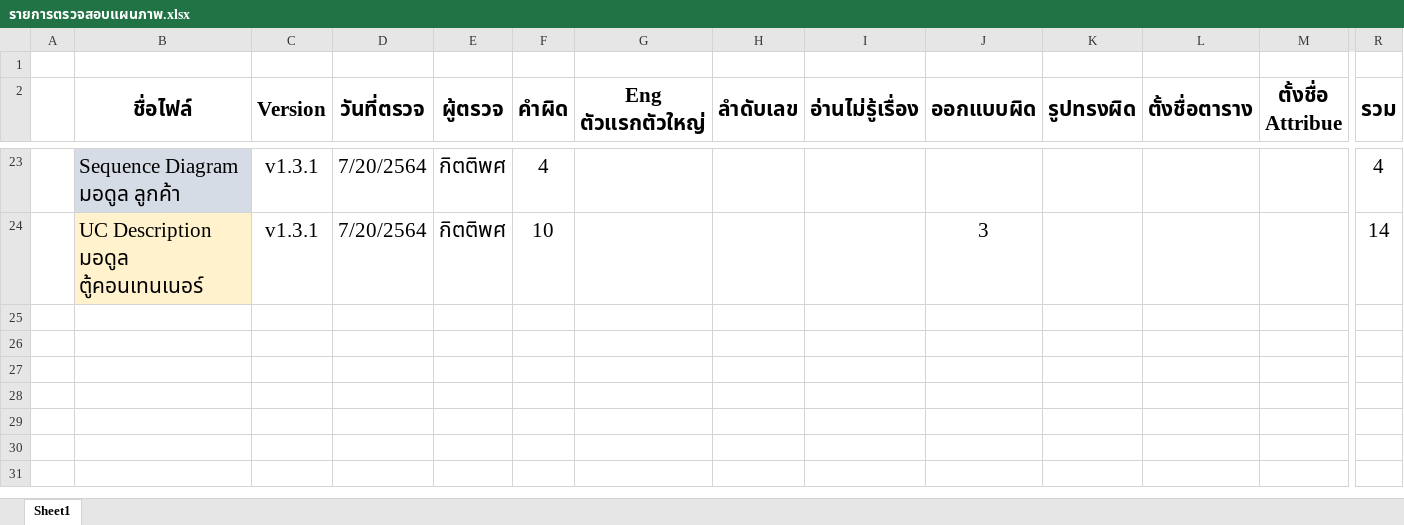
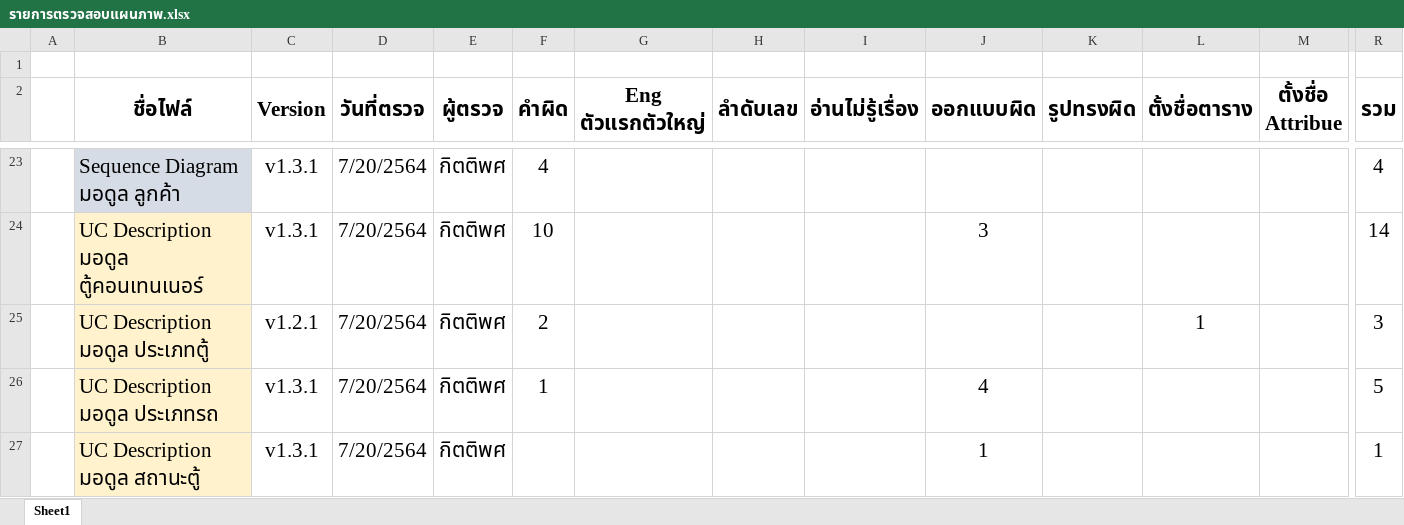
Before and after one commit to wirat0155/team4, an Excel workbook: ตรวจงาน/รายการตรวจสอบแผนภาพ.xlsx, sheet Sheet1, drawn as a sheet; only a part is shown, gaps mark what is left out; values as stored, in another font and other column widths than the file's, no borders; rows hold the shown columns only; the diff names each change by its address in the sheet, - before the commit and + after, or states it on an @@ line.

Commit message:
ตรวจ UC Description มอดูล สถานะตู้ ประเภทตู้ ประเภทรถ

```diff
--- a/ตรวจงาน/รายการตรวจสอบแผนภาพ.xlsx (sheet Sheet1)
+++ b/ตรวจงาน/รายการตรวจสอบแผนภาพ.xlsx (sheet Sheet1)
+row 25:  | UC Description มอดูล ประเภทตู้ | v1.2.1 | 7/20/2564 | กิตติพศ | 2 |  |  |  |  |  | 1 |  | 3
+row 26:  | UC Description มอดูล ประเภทรถ | v1.3.1 | 7/20/2564 | กิตติพศ | 1 |  |  |  | 4 |  |  |  | 5
+row 27:  | UC Description มอดูล สถานะตู้ | v1.3.1 | 7/20/2564 | กิตติพศ |  |  |  |  | 1 |  |  |  | 1
```
Also changed, not shown: 10 other files.
